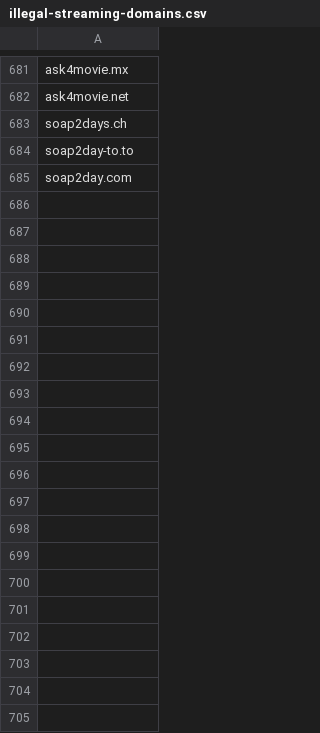
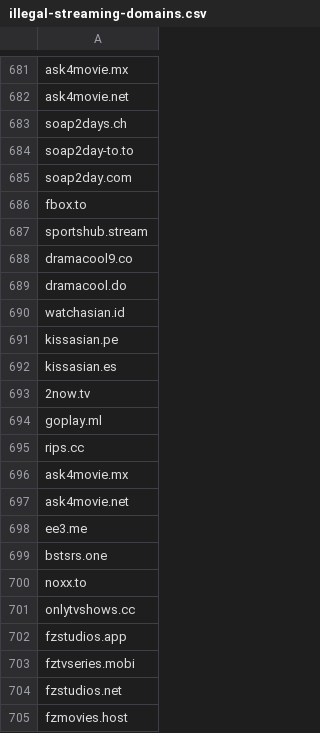
Before and after one commit to GVI-ONE-Cyber/Dynamic_Lists, a CSV file: illegal-streaming-domains.csv, drawn as a sheet; only a part is shown, gaps mark what is left out; the diff covers the shown part only.

Commit message:
Update illegal-streaming-domains.csv
07JUN23 update

```diff
--- a/illegal-streaming-domains.csv
+++ b/illegal-streaming-domains.csv
@@ -685 +685,21 @@ soap2day-to.to
 soap2day.com
+fbox.to
+sportshub.stream
+dramacool9.co
+dramacool.do
+watchasian.id
+kissasian.pe
+kissasian.es
+2now.tv
+goplay.ml
+rips.cc
+ask4movie.mx
+ask4movie.net
+ee3.me
+bstsrs.one
+noxx.to
+onlytvshows.cc
+fzstudios.app
+fztvseries.mobi
+fzstudios.net
+fzmovies.host
```
Also changed, not shown: 15 added rows elsewhere in this file.
